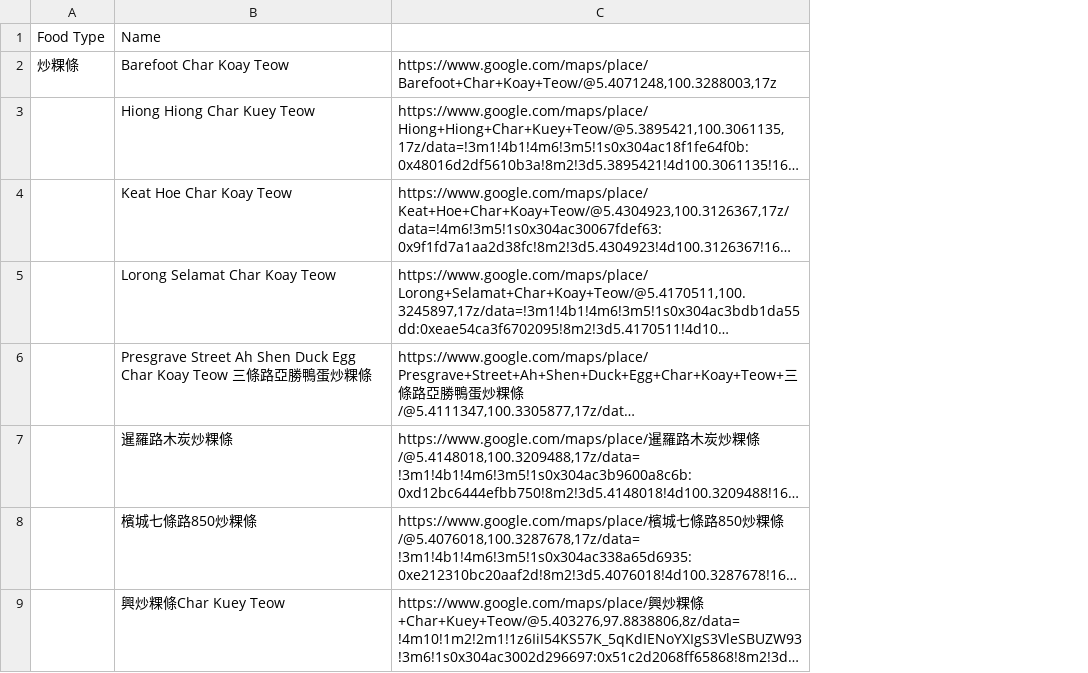
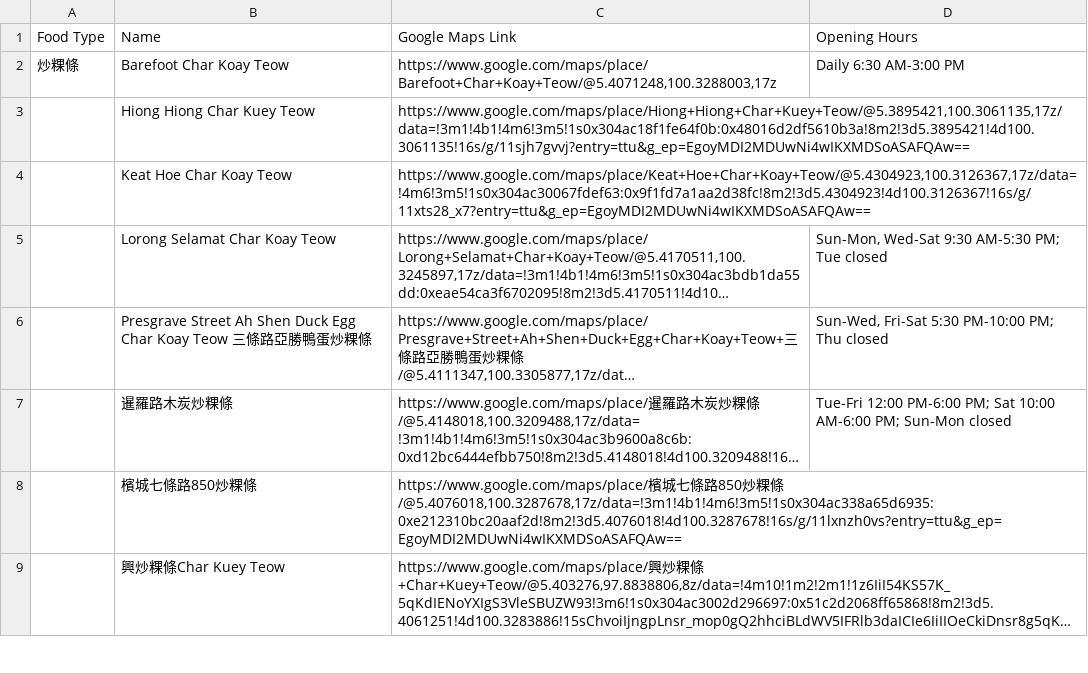
Before and after one commit to tsaiyihsun/Travel-map, a CSV file: locations.csv, drawn as a sheet; only a part is shown; long unchanged cells end in …; the diff names each change by its address in the sheet, - before the commit and + after, or states it on an @@ line.

Commit message:
Add opening hours to locations

```diff
--- a/locations.csv
+++ b/locations.csv
+column D (Opening Hours), rows 2-7: Daily 6:30 AM-3:00 PM |  |  | Sun-Mon, Wed-Sat 9:30 AM-5:30 PM; Tue closed | Sun-Wed, Fri-Sat 5:30 PM-10:00 PM; Thu closed | Tue-Fri 12:00 PM-6:00 PM; Sat 10:00 AM-6:00 PM; Sun-Mon closed
-C1: (empty)
+C1: Google Maps Link
```
